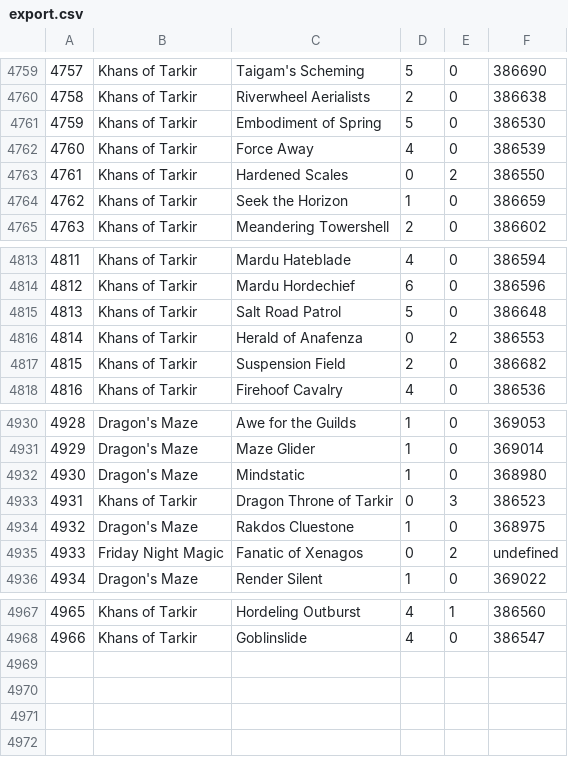
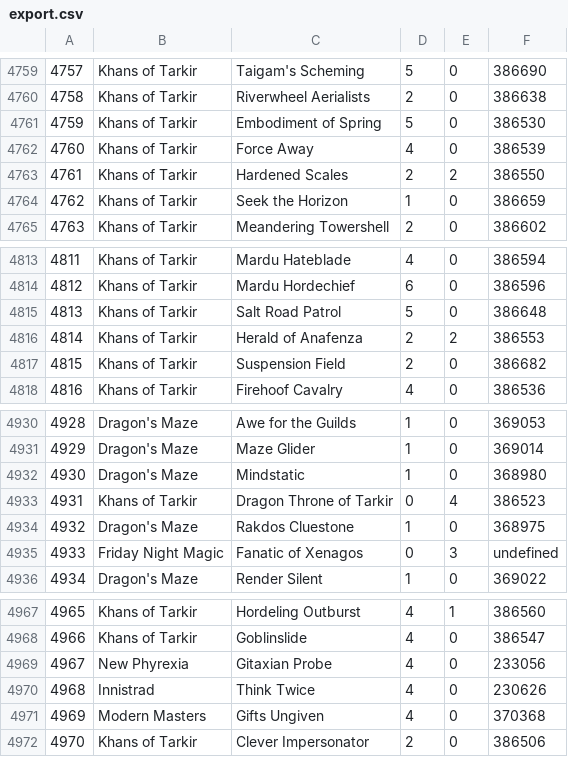
Before and after one commit to johanjordaan/mtgbox, a CSV file: data/export.csv, drawn as a sheet; only a part is shown, gaps mark what is left out; the diff names each change by its address in the sheet, - before the commit and + after, or states it on an @@ line.

Commit message:
Added some more cards

```diff
--- a/data/export.csv
+++ b/data/export.csv
-D4763: 0
+D4763: 2
-D4816: 0
+D4816: 2
-E4933: 3
+E4933: 4
-E4935: 2
+E4935: 3
+row 4969: 4967 | New Phyrexia | Gitaxian Probe | 4 | 0 | 233056
+row 4970: 4968 | Innistrad | Think Twice | 4 | 0 | 230626
+row 4971: 4969 | Modern Masters | Gifts Ungiven | 4 | 0 | 370368
+row 4972: 4970 | Khans of Tarkir | Clever Impersonator | 2 | 0 | 386506
```
